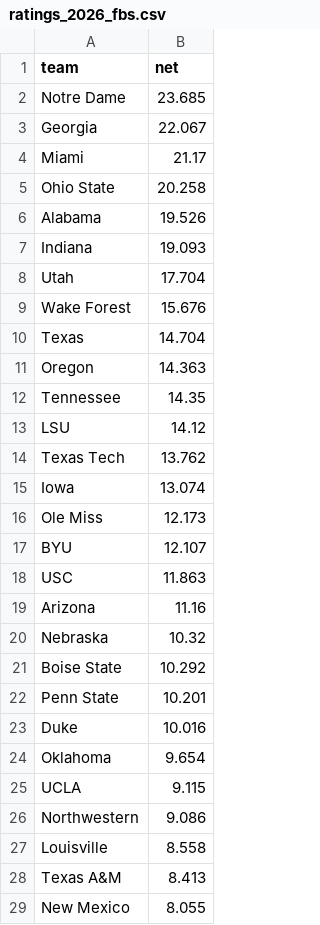
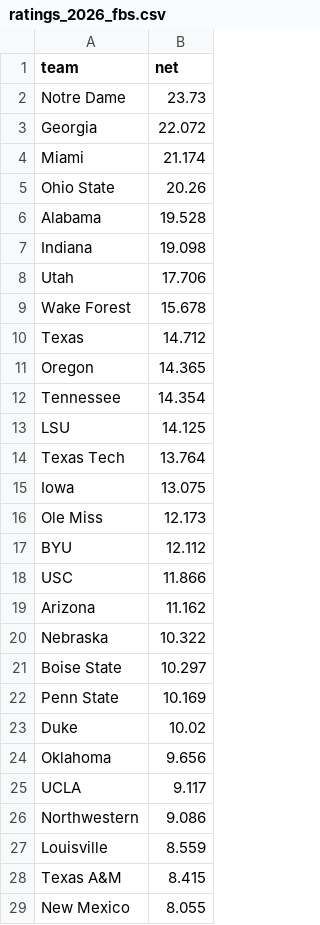
Before and after one commit to yuschajp/mlb_hits_model, a CSV file: data/cfb/ratings_2026_fbs.csv, drawn as a sheet; only a part is shown; the diff covers the shown part only.

```diff
--- a/data/cfb/ratings_2026_fbs.csv
+++ b/data/cfb/ratings_2026_fbs.csv
@@ -1,29 +1,29 @@
 team,net
-Notre Dame,23.685
-Georgia,22.067
-Miami,21.17
-Ohio State,20.258
-Alabama,19.526
-Indiana,19.093
-Utah,17.704
-Wake Forest,15.676
-Texas,14.704
-Oregon,14.363
-Tennessee,14.35
-LSU,14.12
-Texas Tech,13.762
-Iowa,13.074
+Notre Dame,23.73
+Georgia,22.072
+Miami,21.174
+Ohio State,20.26
+Alabama,19.528
+Indiana,19.098
+Utah,17.706
+Wake Forest,15.678
+Texas,14.712
+Oregon,14.365
+Tennessee,14.354
+LSU,14.125
+Texas Tech,13.764
+Iowa,13.075
 Ole Miss,12.173
-BYU,12.107
-USC,11.863
-Arizona,11.16
-Nebraska,10.32
-Boise State,10.292
-Penn State,10.201
-Duke,10.016
-Oklahoma,9.654
-UCLA,9.115
+BYU,12.112
+USC,11.866
+Arizona,11.162
+Nebraska,10.322
+Boise State,10.297
+Penn State,10.169
+Duke,10.02
+Oklahoma,9.656
+UCLA,9.117
 Northwestern,9.086
-Louisville,8.558
-Texas A&M,8.413
+Louisville,8.559
+Texas A&M,8.415
 New Mexico,8.055
```
Also changed, not shown: 4 added rows, 4 removed rows and 95 edited cells elsewhere in this file, data/cfb/games_2026_all.csv, data/cfb/ratings_2026_fcs.csv, 1 other file.
